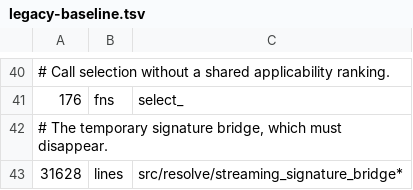
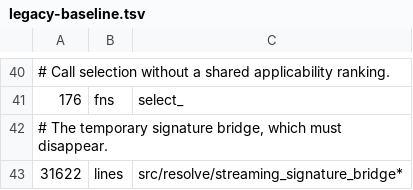
Before and after one commit to qnox/krusty, a TSV file: legacy-baseline.tsv, drawn as a sheet; only a part is shown, gaps mark what is left out.

Commit message:
Infer a reference's type variables from its context arguments
A reference that binds its target's context parameters at its own site
(CallableReferencesToContextual) selects a value for each from the scope,
exactly as a call does. kotlinc also uses those values as inference
evidence, so `val f: () -> String = ::contextToString` with
`context(c: C) fun <C> contextToString()` infers C from the context value.
krusty only had the expected function type and reported "not enough
information to infer type variable".

Generic specialization of a reference candidate now takes the types of the
values selected for its bound context parameters and unifies them with the
declared context types, beside the extension receiver, in the shared
specialize_generic_signature. A receiver-less reference (top-level or
associated function) selects those values with the same
select_context_arguments_with_types that later binds them. Instance member
references are not changed here.

The shared box regression contextualReferenceContextInference.kt pins this
against kotlinc 2.5 (KOTLINC_VERSION [2.5.0,)); with the 2.5.0-RC corpus
contextParameters/callableReferences/contextual/generic.kt passes on the JVM.

```diff
--- a/legacy-baseline.tsv
+++ b/legacy-baseline.tsv
@@ -42,2 +42,2 @@
 # The temporary signature bridge, which must disappear.
-31628	lines	src/resolve/streaming_signature_bridge*
+31622	lines	src/resolve/streaming_signature_bridge*
```
Also changed, not shown: 8 other files.
